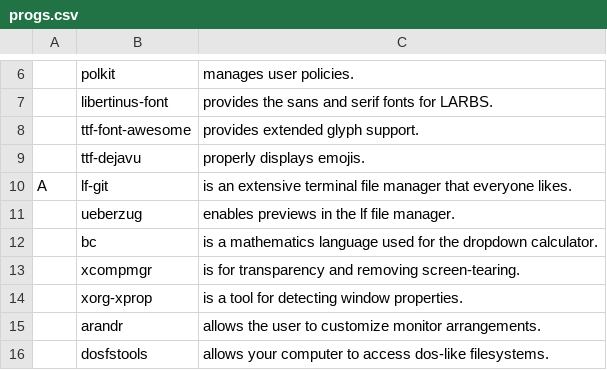
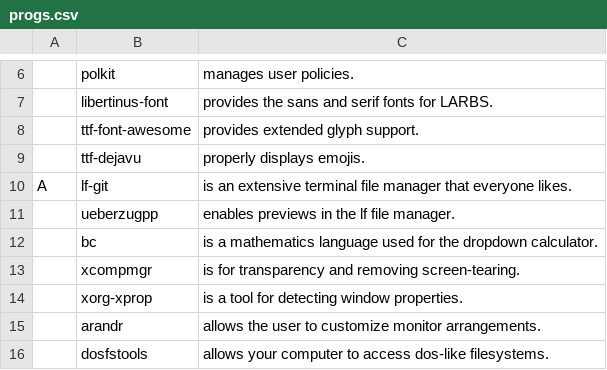
Before and after one commit to LukeSmithxyz/LARBS, a CSV file: static/progs.csv, drawn as a sheet; only a part is shown, gaps mark what is left out.

Commit message:
swtich to ueberzugpp, fix #561, close #564

```diff
--- a/static/progs.csv
+++ b/static/progs.csv
@@ -10,3 +10,3 @@
 A,lf-git,"is an extensive terminal file manager that everyone likes."
-,ueberzug,"enables previews in the lf file manager."
+,ueberzugpp,"enables previews in the lf file manager."
 ,bc,"is a mathematics language used for the dropdown calculator."
```
